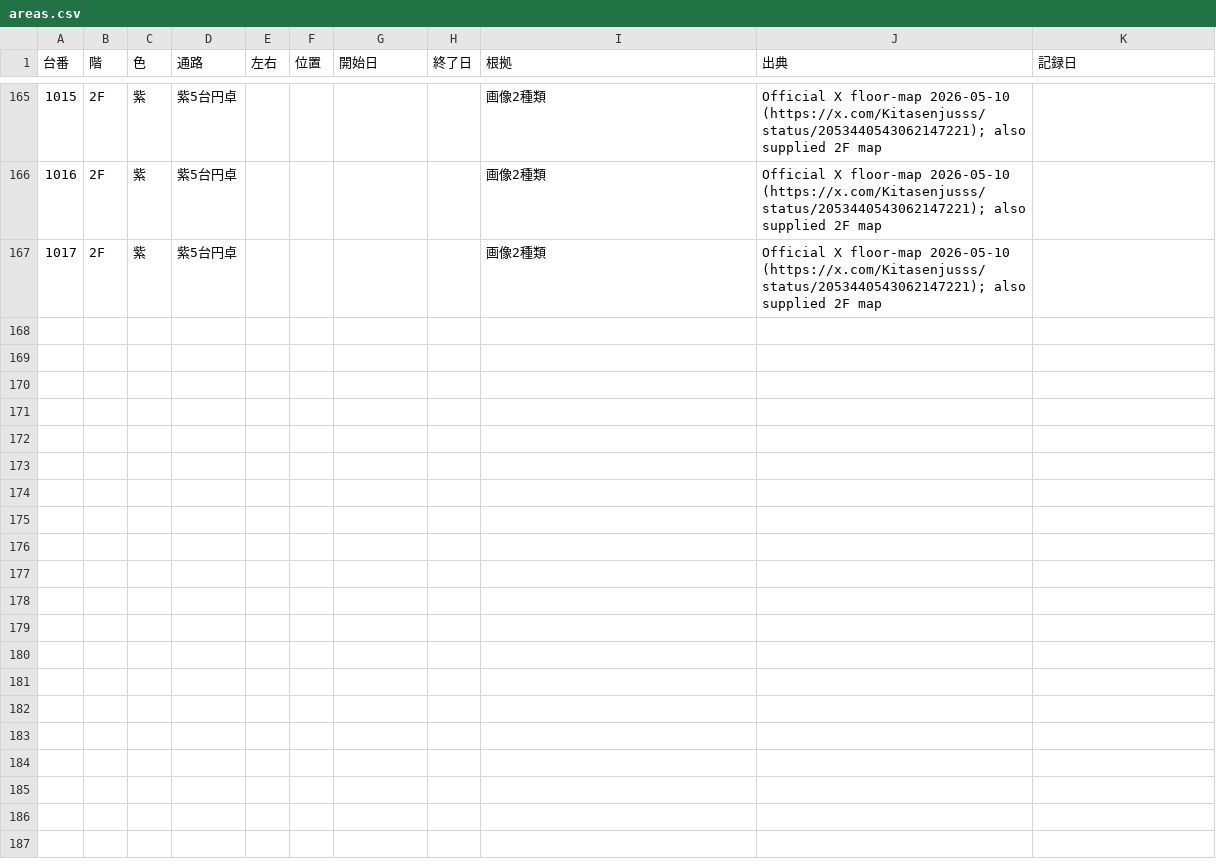
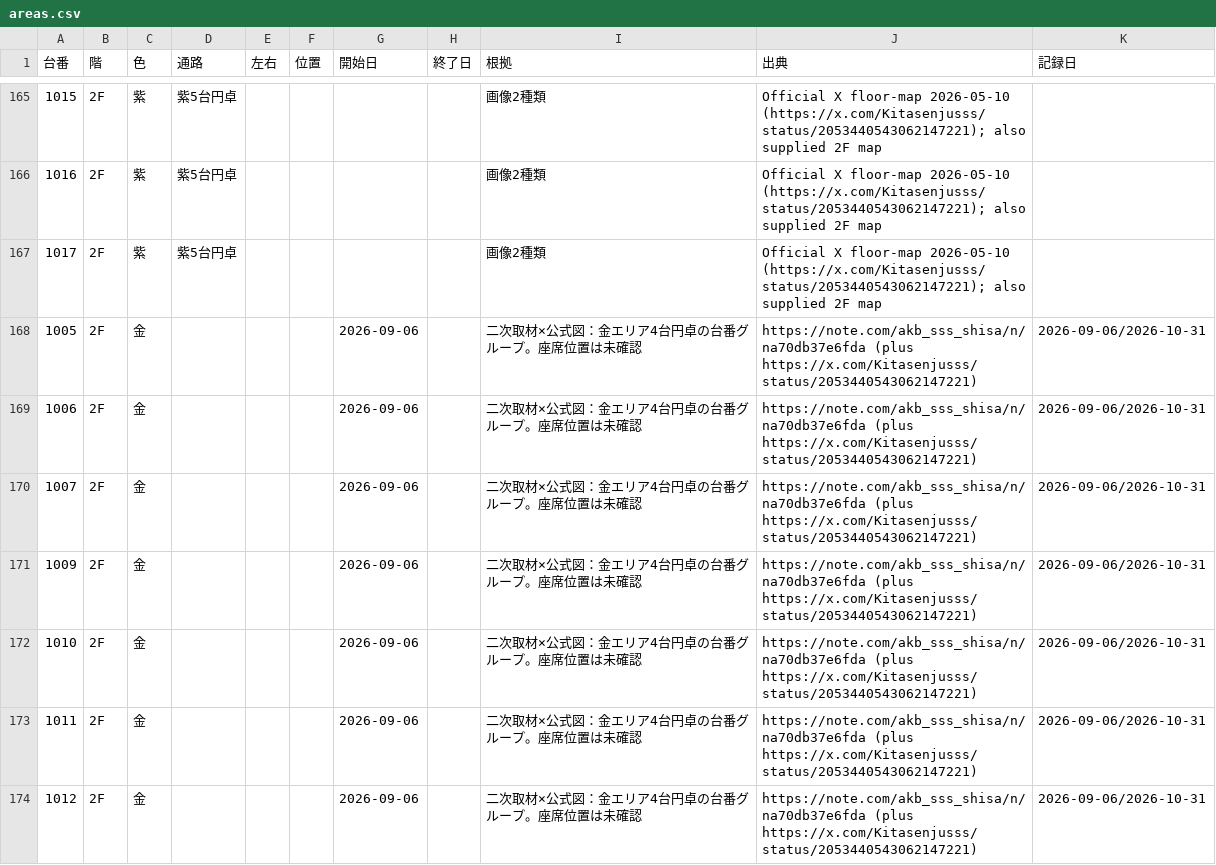
Before and after one commit to mibu-33/kitasenju-sss-analytics, a CSV file: data/areas.csv, drawn as a sheet; only a part is shown, gaps mark what is left out; the diff names each change by its address in the sheet, - before the commit and + after, or states it on an @@ line.

Commit message:
Add seven 2F roundtable group records to documented seat-colour CSV

```diff
--- a/data/areas.csv
+++ b/data/areas.csv
+row 168: 1005 | 2F | 金 |  |  |  | 2026-09-06 |  | 二次取材×公式図：金エリア4台円卓の台番グループ。座席位置は未確認 | https://note.com/akb_sss_shisa/n/na70db37e6fda (plus https://x.com/Kitasenjusss/status/2053440543062147221) | 2026-09-06/2026-10-31
+row 169: 1006 | 2F | 金 |  |  |  | 2026-09-06 |  | 二次取材×公式図：金エリア4台円卓の台番グループ。座席位置は未確認 | https://note.com/akb_sss_shisa/n/na70db37e6fda (plus https://x.com/Kitasenjusss/status/2053440543062147221) | 2026-09-06/2026-10-31
+row 170: 1007 | 2F | 金 |  |  |  | 2026-09-06 |  | 二次取材×公式図：金エリア4台円卓の台番グループ。座席位置は未確認 | https://note.com/akb_sss_shisa/n/na70db37e6fda (plus https://x.com/Kitasenjusss/status/2053440543062147221) | 2026-09-06/2026-10-31
+row 171: 1009 | 2F | 金 |  |  |  | 2026-09-06 |  | 二次取材×公式図：金エリア4台円卓の台番グループ。座席位置は未確認 | https://note.com/akb_sss_shisa/n/na70db37e6fda (plus https://x.com/Kitasenjusss/status/2053440543062147221) | 2026-09-06/2026-10-31
+row 172: 1010 | 2F | 金 |  |  |  | 2026-09-06 |  | 二次取材×公式図：金エリア4台円卓の台番グループ。座席位置は未確認 | https://note.com/akb_sss_shisa/n/na70db37e6fda (plus https://x.com/Kitasenjusss/status/2053440543062147221) | 2026-09-06/2026-10-31
+row 173: 1011 | 2F | 金 |  |  |  | 2026-09-06 |  | 二次取材×公式図：金エリア4台円卓の台番グループ。座席位置は未確認 | https://note.com/akb_sss_shisa/n/na70db37e6fda (plus https://x.com/Kitasenjusss/status/2053440543062147221) | 2026-09-06/2026-10-31
+row 174: 1012 | 2F | 金 |  |  |  | 2026-09-06 |  | 二次取材×公式図：金エリア4台円卓の台番グループ。座席位置は未確認 | https://note.com/akb_sss_shisa/n/na70db37e6fda (plus https://x.com/Kitasenjusss/status/2053440543062147221) | 2026-09-06/2026-10-31
```
